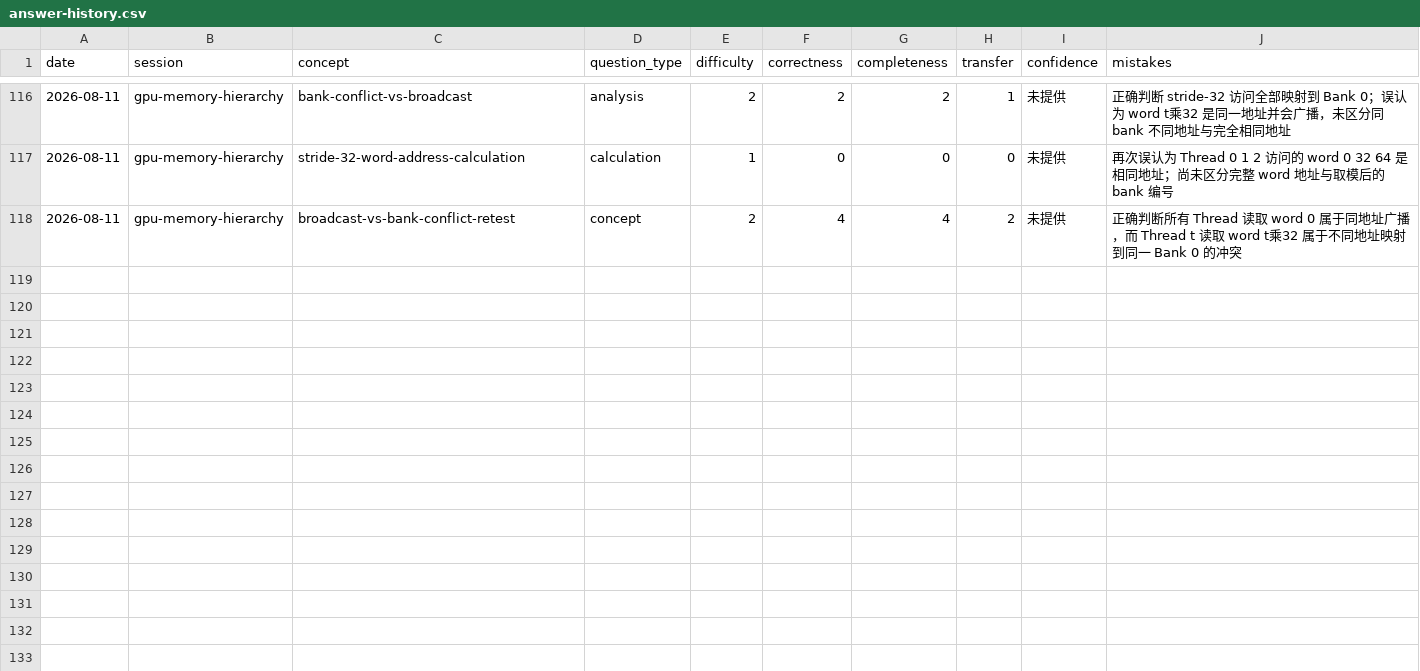
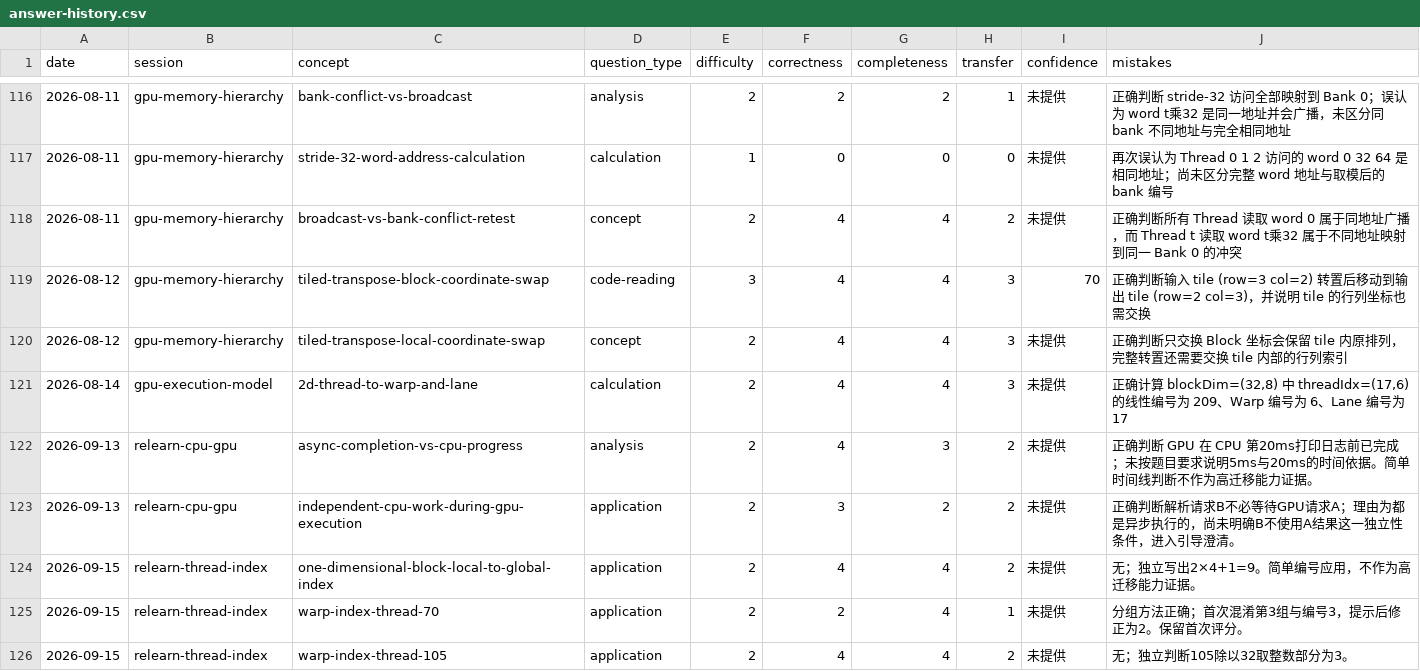
Before and after one commit to xiachenfeng/ai-infra-learning, a CSV file: state/answer-history.csv, drawn as a sheet; only a part is shown, gaps mark what is left out; the diff covers the shown part only.

Commit message:
Save inference curriculum and GPU indexing relearning progress

```diff
--- a/state/answer-history.csv
+++ b/state/answer-history.csv
@@ -118 +118,9 @@ date,session,concept,question_type,difficulty,correctness,completeness,transfer,
 2026-08-11,gpu-memory-hierarchy,broadcast-vs-bank-conflict-retest,concept,2,4,4,2,未提供,正确判断所有 Thread 读取 word 0 属于同地址广播，而 Thread t 读取 word t乘32 属于不同地址映射到同一 Bank 0 的冲突
+2026-08-12,gpu-memory-hierarchy,tiled-transpose-block-coordinate-swap,code-reading,3,4,4,3,70,正确判断输入 tile (row=3 col=2) 转置后移动到输出 tile (row=2 col=3)，并说明 tile 的行列坐标也需交换
+2026-08-12,gpu-memory-hierarchy,tiled-transpose-local-coordinate-swap,concept,2,4,4,3,未提供,正确判断只交换 Block 坐标会保留 tile 内原排列，完整转置还需要交换 tile 内部的行列索引
+2026-08-14,gpu-execution-model,2d-thread-to-warp-and-lane,calculation,2,4,4,3,未提供,"正确计算 blockDim=(32,8) 中 threadIdx=(17,6) 的线性编号为 209、Warp 编号为 6、Lane 编号为 17"
+2026-09-13,relearn-cpu-gpu,async-completion-vs-cpu-progress,analysis,2,4,3,2,未提供,正确判断 GPU 在 CPU 第20ms打印日志前已完成；未按题目要求说明5ms与20ms的时间依据。简单时间线判断不作为高迁移能力证据。
+2026-09-13,relearn-cpu-gpu,independent-cpu-work-during-gpu-execution,application,2,3,2,2,未提供,正确判断解析请求B不必等待GPU请求A；理由为都是异步执行的，尚未明确B不使用A结果这一独立性条件，进入引导澄清。
+2026-09-15,relearn-thread-index,one-dimensional-block-local-to-global-index,application,2,4,4,2,未提供,无；独立写出2×4+1=9。简单编号应用，不作为高迁移能力证据。
+2026-09-15,relearn-thread-index,warp-index-thread-70,application,2,2,4,1,未提供,分组方法正确；首次混淆第3组与编号3，提示后修正为2。保留首次评分。
+2026-09-15,relearn-thread-index,warp-index-thread-105,application,2,4,4,2,未提供,无；独立判断105除以32取整数部分为3。
```
Also changed, not shown: 7 added rows elsewhere in this file, 21 other files.
